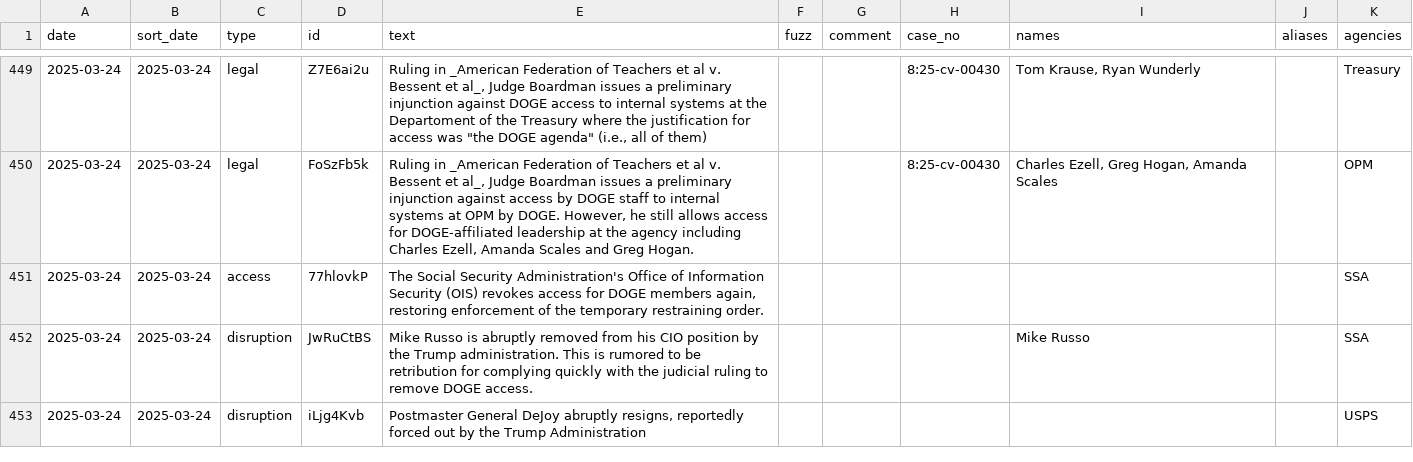
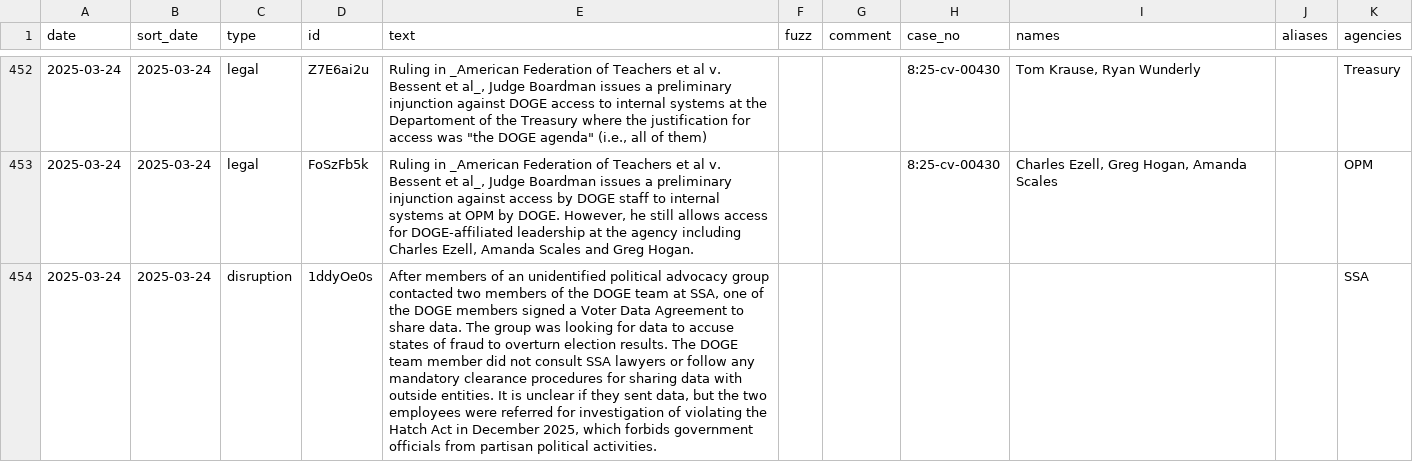
Before and after one commit to harrisj/doge_track, a CSV file: src/csv/events.csv, drawn as a sheet; only a part is shown, gaps mark what is left out; the shorter side is filled out with more unchanged rows; the diff covers the shown part only; the diff names each change by its address in the sheet, - before the commit and + after, or states it on an @@ line.

Commit message:
DOGE shenanigans at SSA

```diff
--- a/src/csv/events.csv
+++ b/src/csv/events.csv
+row 454: 2025-03-24 | 2025-03-24 | disruption | 1ddyOe0s | After members of an unidentified political advocacy group contacted two members of the DOGE team at SSA, one of the DOGE members signed a Voter Data Agreement to share data. The group was looking for data to accuse states of fraud to overturn election results. The DOGE team member did not consult SSA lawyers or follow any mandatory clearance procedures for sharing data with outside entities. It is unclear if they sent data, but the two employees were referred for investigation of violating the Hatch Act in December 2025, which forbids government officials from partisan political activities. |  |  |  |  |  | SSA
```
Also changed, not shown: 5 added rows elsewhere in this file, src/csv/agencies.csv, 2 other files.
